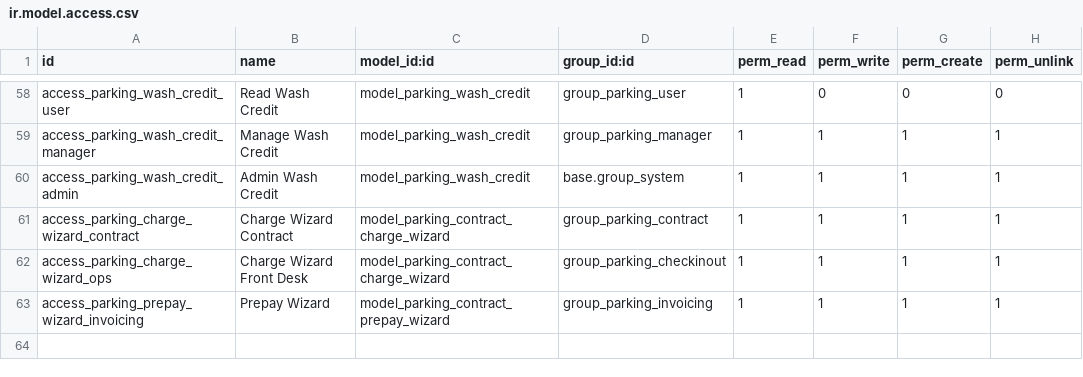
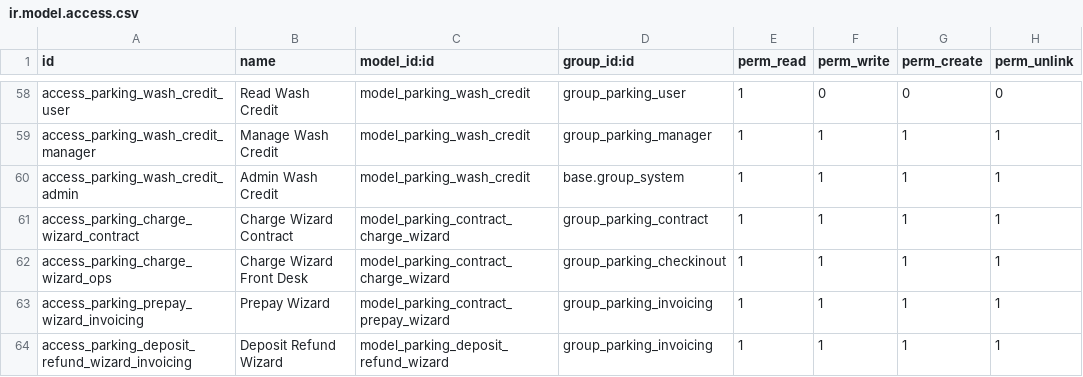
Before and after one commit to DMARQX/odoo-parking, a CSV file: security/ir.model.access.csv, drawn as a sheet; only a part is shown, gaps mark what is left out; the diff names each change by its address in the sheet, - before the commit and + after, or states it on an @@ line.

Commit message:
18.0.5.0.0: accounting and stock integration hardening
Accounting
- Cancelling (or resetting) a parking invoice releases what it billed: one-time items and
  the deposit become billable again, credited washes are removed, a cancelled prepayment
  resumes periodic invoicing.
- Invoices carry their type and service period (parking_invoice_kind, parking_period_start/
  end); the same-period check uses them instead of the editable source text.
- Lines carry their kind (rent / service / deposit).
- Taxes go through the customer's fiscal position (exempt / export customers).
- Contract company = branch company (constraint, onchange, create); migration moves
  contracts that have no invoices yet.
- Recurring cron bills every due period from the schedule (catch-up after downtime), keeps
  the billing day on the period start, and leaves a to-do on failure. Fixes the error log
  that crashed the whole run (missing required "line").
- Optional proration of partial first/last periods (setting).
- Closing a contract: expiry/cancel bills pending one-time items on a final invoice, early
  cancel of a prepaid contract drafts a credit note for unused months, to-dos for draft
  invoices and the deposit refund.
- Deposits are an option (setting) and require the deposits account; refund wizard issues a
  credit note on the liability and books any deduction to income.

Stock
- Wash supplies go through Odoo inventory (branch warehouse -> wash consumption location,
  cost booked, branch analytic); cancelling a wash puts them back. The parallel branch stock
  is no longer used (menus open Odoo inventory; dashboard uses reordering rules).
- Credit notes return goods only when asked (reversal wizard option), limited to what the
  invoice delivered; cancel/reset reverses the delivery; stock shortage: deliver or block.

Tests: smoke2-9 (198 checks). Arabic translations.

by DMAR

```diff
--- a/security/ir.model.access.csv
+++ b/security/ir.model.access.csv
+row 64: access_parking_deposit_refund_wizard_invoicing | Deposit Refund Wizard | model_parking_deposit_refund_wizard | group_parking_invoicing | 1 | 1 | 1 | 1
```
Also changed, not shown: 19 other files.
